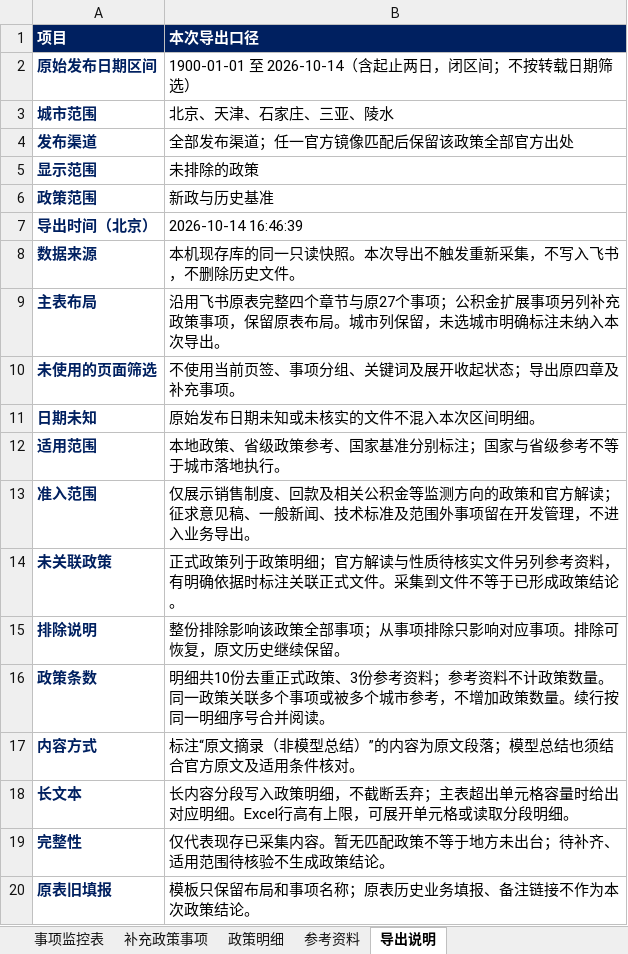
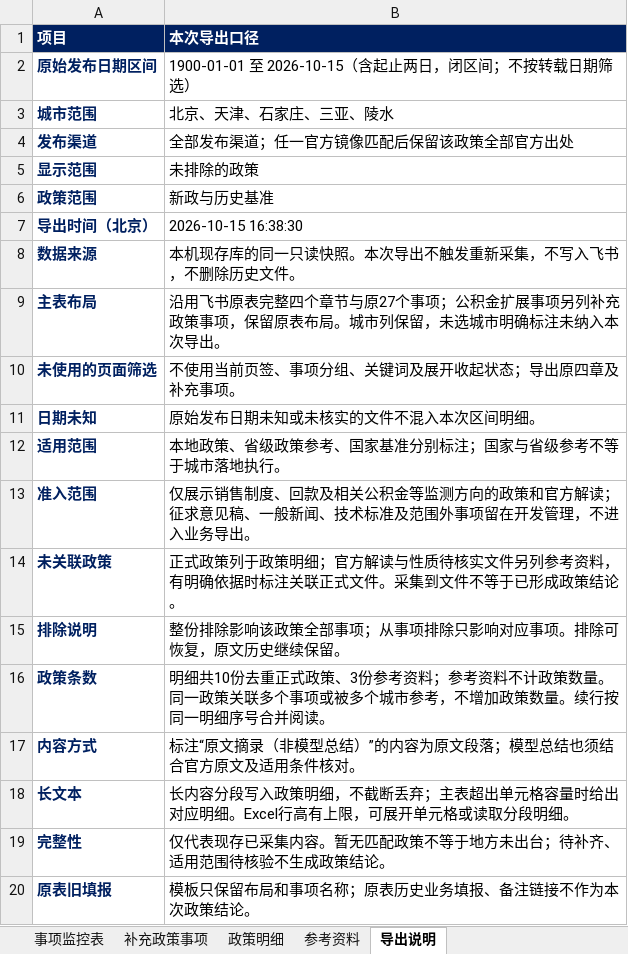
Before and after one commit to verachen1989/policy-monitor-web, an Excel workbook: exports/all.xlsx, sheet 导出说明, drawn as a sheet; values as stored, in another font and other column widths than the file's, no borders; the diff names each change by its address in the sheet, - before the commit and + after, or states it on an @@ line.

```diff
--- a/exports/all.xlsx (sheet 导出说明)
+++ b/exports/all.xlsx (sheet 导出说明)
-B2 (本次导出口径): 1900-01-01 至 2026-10-14（含起止两日，闭区间；不按转载日期筛选）
+B2 (本次导出口径): 1900-01-01 至 2026-10-15（含起止两日，闭区间；不按转载日期筛选）
-B7 (本次导出口径): 2026-10-14 16:46:39
+B7 (本次导出口径): 2026-10-15 16:38:30
```
Also changed, not shown: sheet 事项监控表, exports/baseline.xlsx, exports/delta.xlsx, 3 other files.
